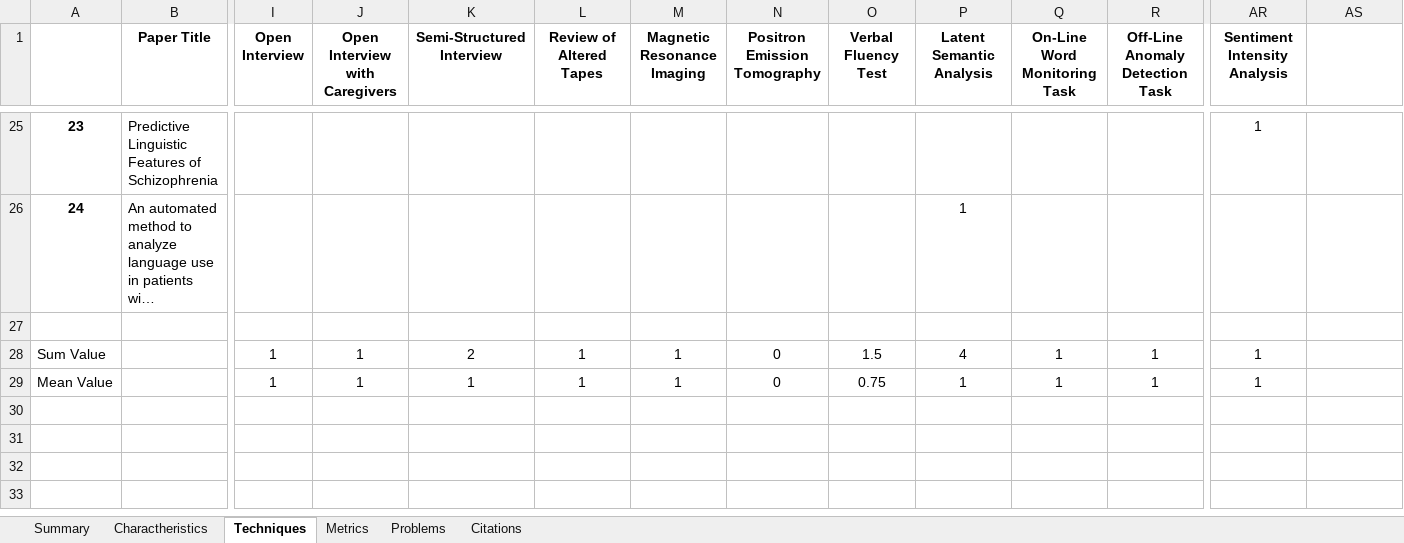
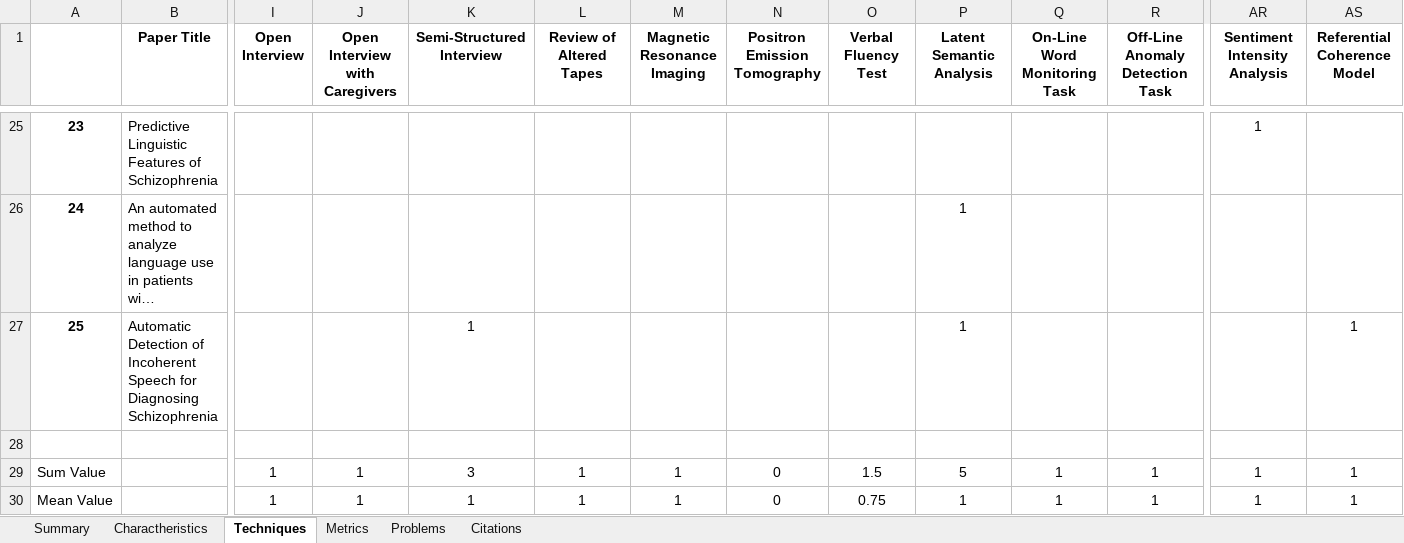
Before and after one commit to Sousa99/DMEIC-2122, an Excel workbook: papers/stats/stats_spreadsheet.xlsx, sheet Techniques, drawn as a sheet; only a part is shown, gaps mark what is left out; long unchanged cells end in …; values as stored, in another font and other column widths than the file's, no borders; addresses are those after the commit; rows hold the shown columns only; the diff names each change by its address in the sheet, - before the commit and + after, or states it on an @@ line.

```diff
--- a/papers/stats/stats_spreadsheet.xlsx (sheet Techniques)
+++ b/papers/stats/stats_spreadsheet.xlsx (sheet Techniques)
-AS1: (empty)
+AS1: Referential Coherence Model
+row 27: 25 | Automatic Detection of Incoherent Speech for Diagnosing Schizophrenia |  |  | 1 |  |  |  |  | 1 |  |  |  | 1
-K29 (Semi-Structured Interview): 2
+K29 (Semi-Structured Interview): 3
-P29 (Latent Semantic Analysis): 4
+P29 (Latent Semantic Analysis): 5
-AS29:AS30 (Referential Coherence Model): (empty)
+AS29:AS30 (Referential Coherence Model): 1
```
Also changed, not shown: sheet Charactheristics, sheet Problems, sheet Summary, sheet Metrics, sheet Citations, 2 other files.
